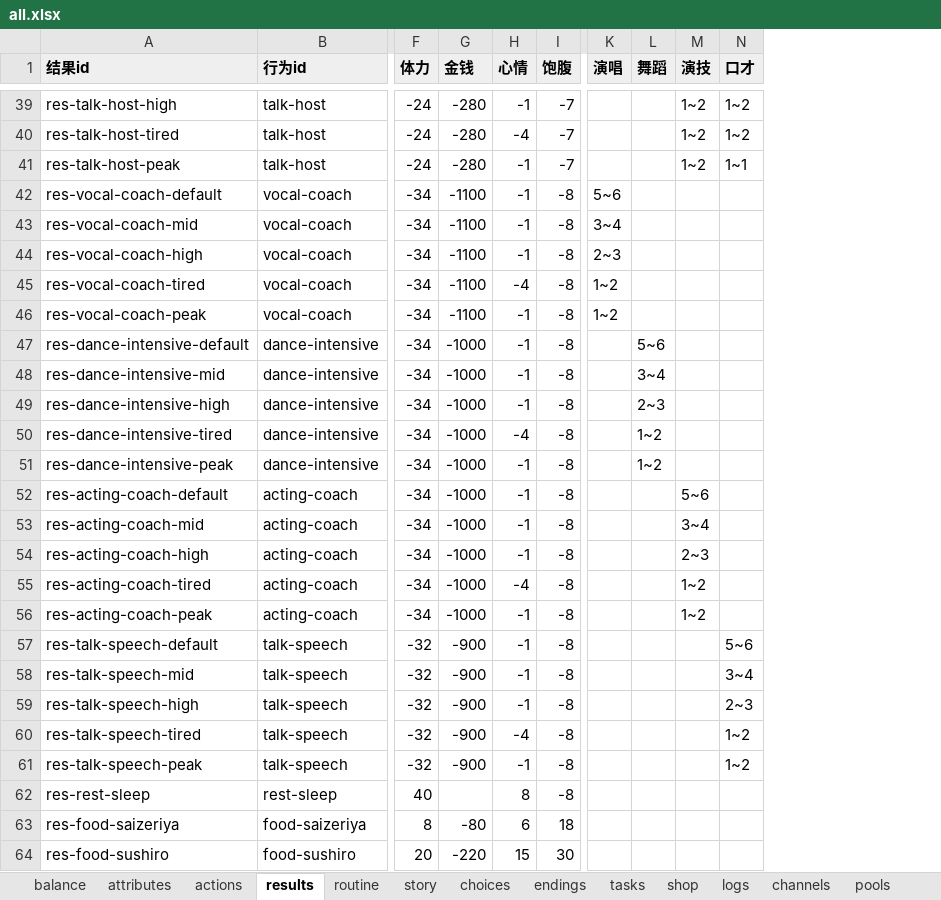
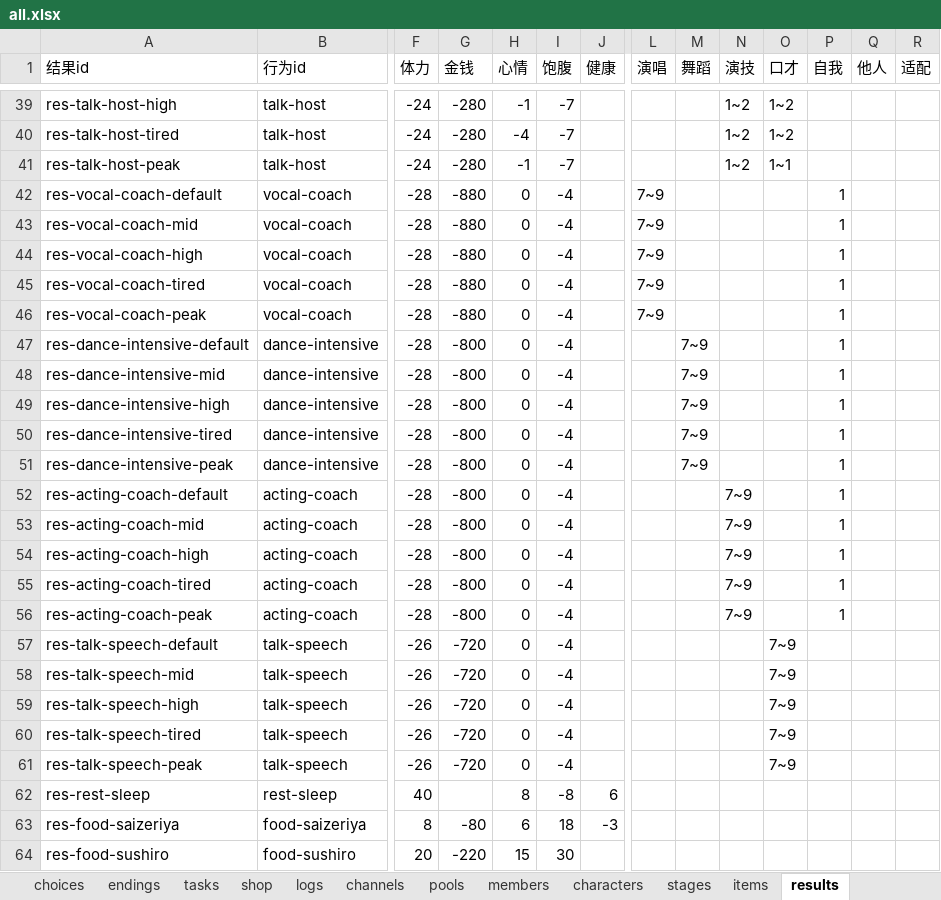
Before and after one commit to chinshi/idollife, an Excel workbook: content/all.xlsx, sheet results, drawn as a sheet; only a part is shown, gaps mark what is left out; values as stored, in another font and other column widths than the file's, no borders; addresses are those after the commit; the diff covers the shown part only; the diff names each change by its address in the sheet, - before the commit and + after, or states it on an @@ line.

```diff
--- a/content/all.xlsx (sheet results)
+++ b/content/all.xlsx (sheet results)
@@ sheet tab order changed: choices | endings | tasks | shop | logs | channels | pools | members | characters | stages | items | results @@
+column J (健康), rows 62-63: 6 | -3
+column P (自我), rows 42-56: all 1
+column Q (他人), empty
+column R (适配), empty
@@ A1:I1 fill: #EFEFEF → none, bold: on → off @@
@@ L1:O1 fill: #EFEFEF → none, bold: on → off @@
-F42:F56 (体力): -34
+F42:F56 (体力): -28
-G42:G46 (金钱): -1100
+G42:G46 (金钱): -880
-H42:H44 (心情): -1
+H42:H44 (心情): 0
-I42:I61 (饱腹): -8
+I42:I61 (饱腹): -4
-L42 (演唱): 5~6
+L42 (演唱): 7~9
-L43 (演唱): 3~4
+L43 (演唱): 7~9
-L44 (演唱): 2~3
+L44 (演唱): 7~9
-H45 (心情): -4
+H45 (心情): 0
-L45:L46 (演唱): 1~2
+L45:L46 (演唱): 7~9
-H46:H49 (心情): -1
+H46:H49 (心情): 0
-G47:G56 (金钱): -1000
+G47:G56 (金钱): -800
-M47 (舞蹈): 5~6
+M47 (舞蹈): 7~9
-M48 (舞蹈): 3~4
+M48 (舞蹈): 7~9
-M49 (舞蹈): 2~3
+M49 (舞蹈): 7~9
-H50 (心情): -4
+H50 (心情): 0
-M50:M51 (舞蹈): 1~2
+M50:M51 (舞蹈): 7~9
-H51:H54 (心情): -1
+H51:H54 (心情): 0
-N52 (演技): 5~6
+N52 (演技): 7~9
-N53 (演技): 3~4
+N53 (演技): 7~9
-N54 (演技): 2~3
+N54 (演技): 7~9
-H55 (心情): -4
+H55 (心情): 0
-N55:N56 (演技): 1~2
+N55:N56 (演技): 7~9
-H56:H59 (心情): -1
+H56:H59 (心情): 0
-F57:F61 (体力): -32
+F57:F61 (体力): -26
-G57:G61 (金钱): -900
+G57:G61 (金钱): -720
-O57 (口才): 5~6
+O57 (口才): 7~9
-O58 (口才): 3~4
+O58 (口才): 7~9
-O59 (口才): 2~3
+O59 (口才): 7~9
-H60 (心情): -4
+H60 (心情): 0
-O60:O61 (口才): 1~2
+O60:O61 (口才): 7~9
-H61 (心情): -1
+H61 (心情): 0
```
Also changed, not shown: 4 edited cells and cell formats elsewhere in this sheet, sheet equipments, sheet attributes, 30 other files.
